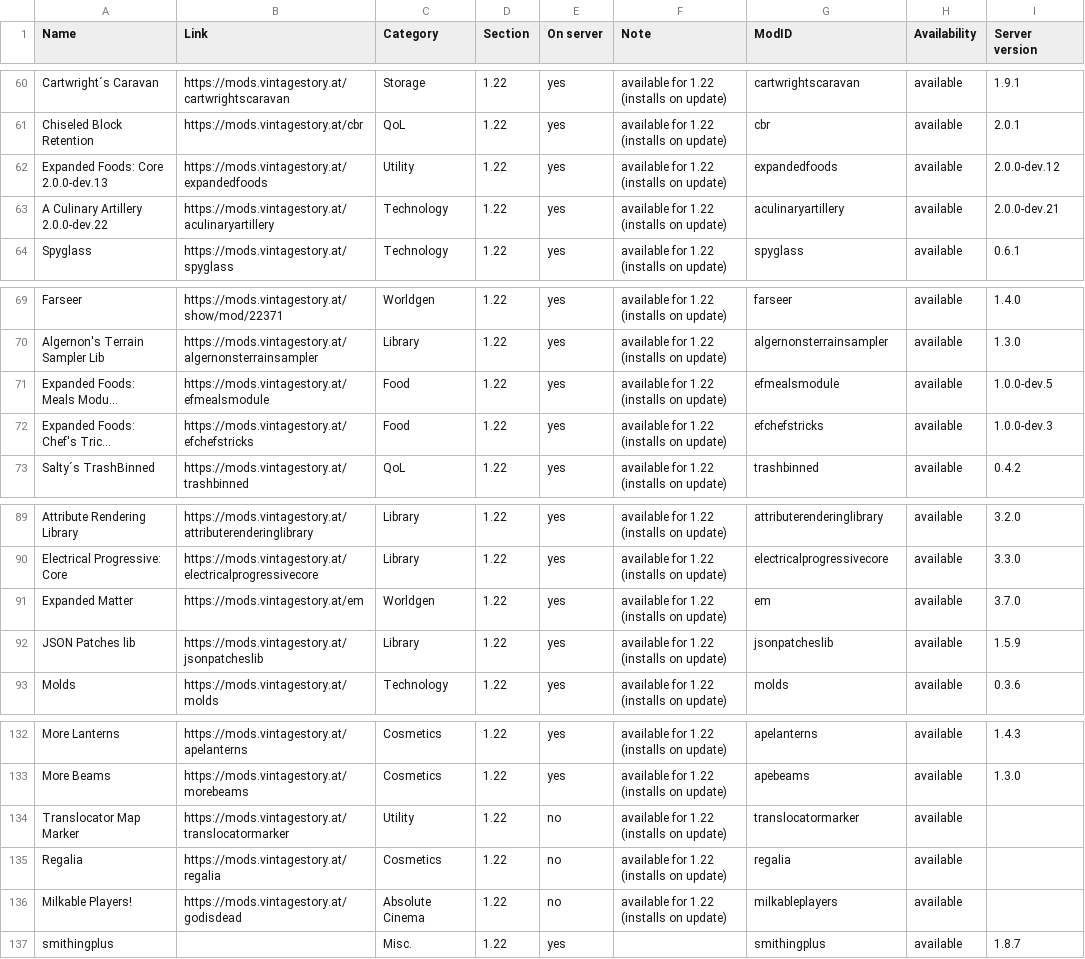
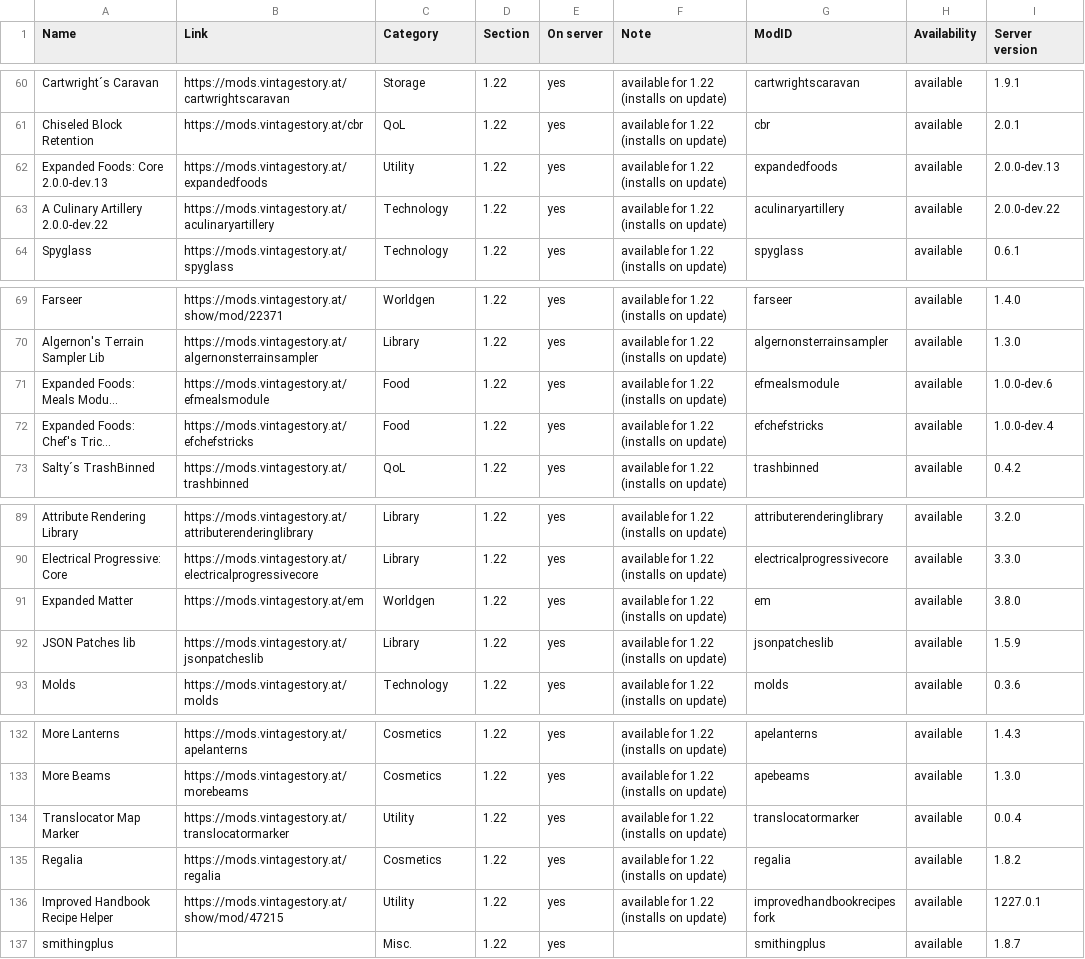
Before and after one commit to ConnyZs/VintageStory, a CSV file: Vintage Story Dashboard Data.csv, drawn as a sheet; only a part is shown, gaps mark what is left out; long unchanged cells end in …; removed rows and columns are numbered as before the commit, all else as after; the diff names each change by its address in the sheet, - before the commit and + after, or states it on an @@ line.

```diff
--- a/Vintage Story Dashboard Data.csv
+++ b/Vintage Story Dashboard Data.csv
-I62 (Server version): 2.0.0-dev.12
+I62 (Server version): 2.0.0-dev.13
-I63 (Server version): 2.0.0-dev.21
+I63 (Server version): 2.0.0-dev.22
-I71 (Server version): 1.0.0-dev.5
+I71 (Server version): 1.0.0-dev.6
-I72 (Server version): 1.0.0-dev.3
+I72 (Server version): 1.0.0-dev.4
-I91 (Server version): 3.7.0
+I91 (Server version): 3.8.0
-E134:E135 (On server): no
+E134:E135 (On server): yes
-I134 (Server version): (empty)
+I134 (Server version): 0.0.4
-I135 (Server version): (empty)
+I135 (Server version): 1.8.2
-row 136: Milkable Players! | https://mods.vintagestory.at/godisdead | Absolute Cinema | 1.22 | no | available for 1.22 (installs on update) | milkableplayers | available
+row 136: Improved Handbook Recipe Helper | https://mods.vintagestory.at/show/mod/47215 | Utility | 1.22 | yes | available for 1.22 (installs on update) | improvedhandbookrecipesfork | available | 1227.0.1
```
Also changed, not shown: 18 other files.
